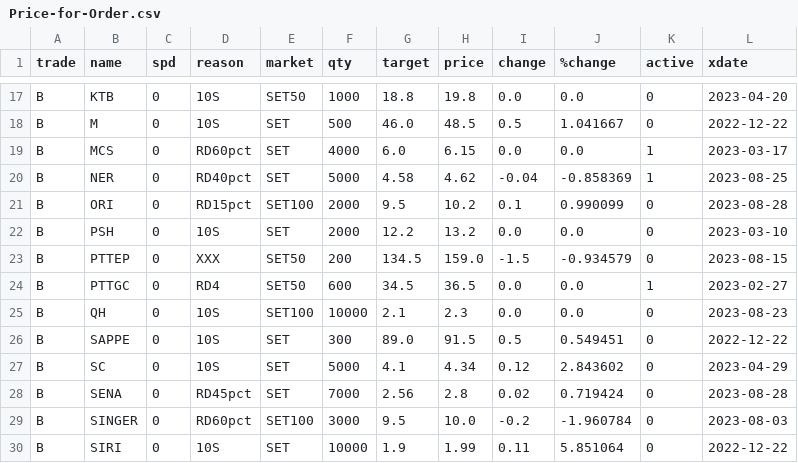
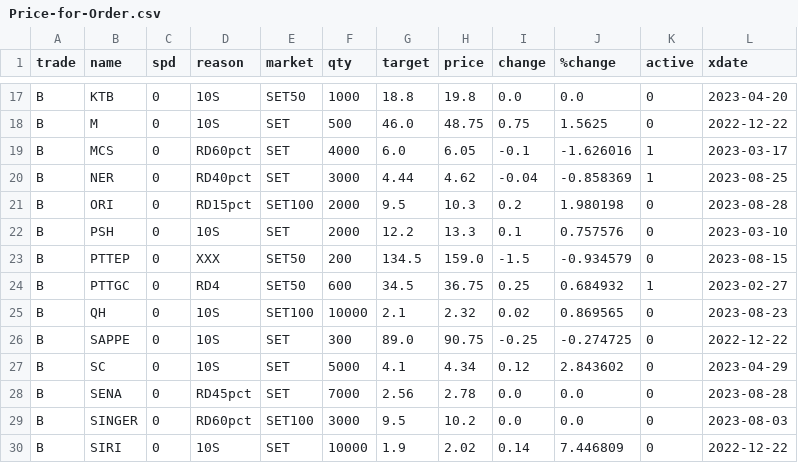
Before and after one commit to santimcs/obsidian-git-sync, a CSV file: Data/Price-for-Order.csv, drawn as a sheet; only a part is shown, gaps mark what is left out; the diff covers the shown part only; the diff names each change by its address in the sheet, - before the commit and + after, or states it on an @@ line.

```diff
--- a/Data/Price-for-Order.csv
+++ b/Data/Price-for-Order.csv
-H18 (price): 48.5
+H18 (price): 48.75
-I18 (change): 0.5
+I18 (change): 0.75
-J18 (%change): 1.041667
+J18 (%change): 1.5625
-H19 (price): 6.15
+H19 (price): 6.05
-I19 (change): 0.0
+I19 (change): -0.1
-J19 (%change): 0.0
+J19 (%change): -1.626016
-F20 (qty): 5000
+F20 (qty): 3000
-G20 (target): 4.58
+G20 (target): 4.44
-H21 (price): 10.2
+H21 (price): 10.3
-I21 (change): 0.1
+I21 (change): 0.2
-J21 (%change): 0.990099
+J21 (%change): 1.980198
-H22 (price): 13.2
+H22 (price): 13.3
-I22 (change): 0.0
+I22 (change): 0.1
-J22 (%change): 0.0
+J22 (%change): 0.757576
-H24 (price): 36.5
+H24 (price): 36.75
-I24 (change): 0.0
+I24 (change): 0.25
-J24 (%change): 0.0
+J24 (%change): 0.684932
-H25 (price): 2.3
+H25 (price): 2.32
-I25 (change): 0.0
+I25 (change): 0.02
-J25 (%change): 0.0
+J25 (%change): 0.869565
-H26 (price): 91.5
+H26 (price): 90.75
-I26 (change): 0.5
+I26 (change): -0.25
-J26 (%change): 0.549451
+J26 (%change): -0.274725
-H28 (price): 2.8
+H28 (price): 2.78
-I28 (change): 0.02
+I28 (change): 0.0
-J28 (%change): 0.719424
+J28 (%change): 0.0
-H29 (price): 10.0
+H29 (price): 10.2
-I29 (change): -0.2
+I29 (change): 0.0
-J29 (%change): -1.960784
+J29 (%change): 0.0
-H30 (price): 1.99
+H30 (price): 2.02
-I30 (change): 0.11
+I30 (change): 0.14
-J30 (%change): 5.851064
+J30 (%change): 7.446809
```
Also changed, not shown: 64 edited cells elsewhere in this file, Data/5-day-average.csv, Data/Price-Today.csv, 9 other files.
